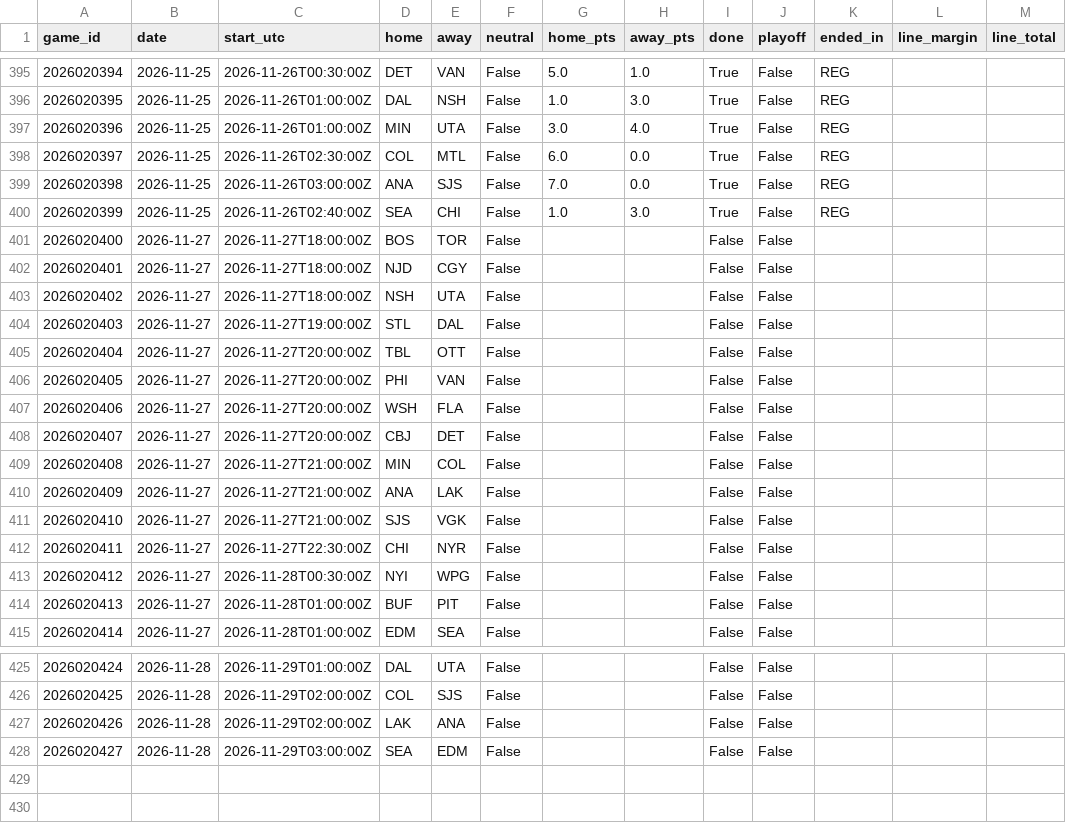
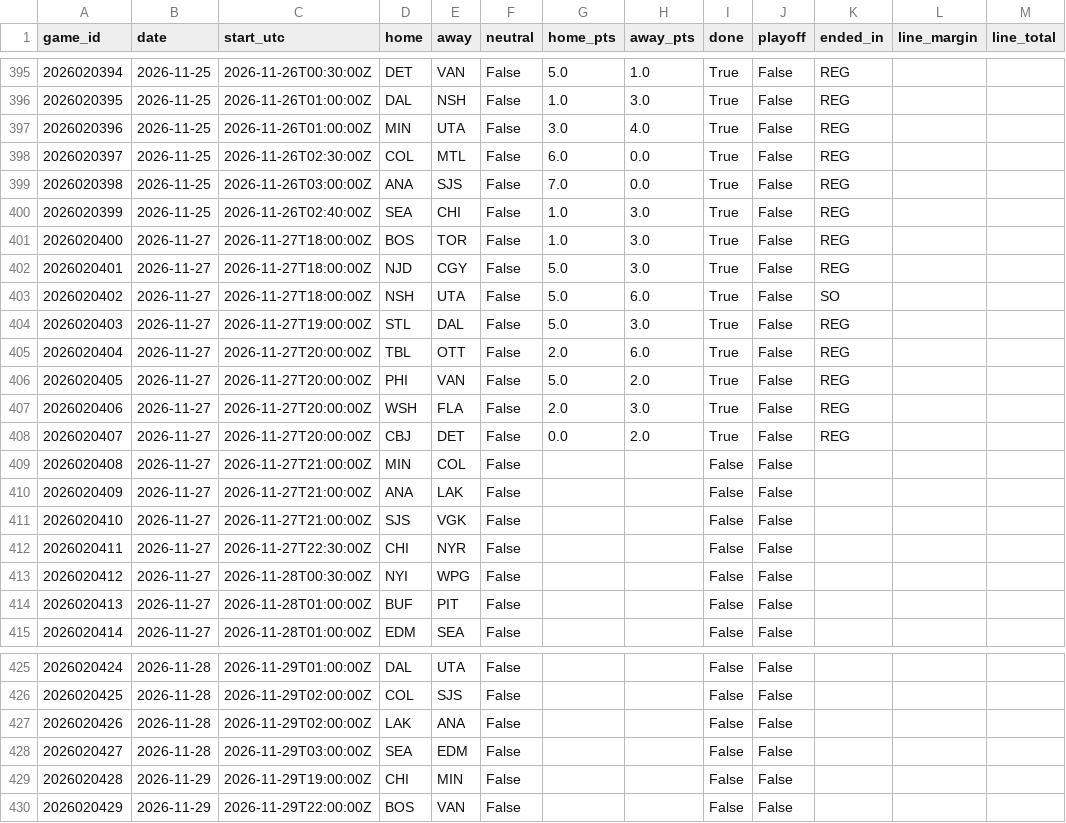
Before and after one commit to willyjo423/nfl-forecast, a CSV file: data/cache/nhl_games_2026.csv, drawn as a sheet; only a part is shown, gaps mark what is left out.

```diff
--- a/data/cache/nhl_games_2026.csv
+++ b/data/cache/nhl_games_2026.csv
@@ -400,10 +400,10 @@ game_id,date,start_utc,home,away,neutral,home_pts,away_pts,done,playoff,ended_in
 2026020399,2026-11-25,2026-11-26T02:40:00Z,SEA,CHI,False,1.0,3.0,True,False,REG,,
-2026020400,2026-11-27,2026-11-27T18:00:00Z,BOS,TOR,False,,,False,False,,,
-2026020401,2026-11-27,2026-11-27T18:00:00Z,NJD,CGY,False,,,False,False,,,
-2026020402,2026-11-27,2026-11-27T18:00:00Z,NSH,UTA,False,,,False,False,,,
-2026020403,2026-11-27,2026-11-27T19:00:00Z,STL,DAL,False,,,False,False,,,
-2026020404,2026-11-27,2026-11-27T20:00:00Z,TBL,OTT,False,,,False,False,,,
-2026020405,2026-11-27,2026-11-27T20:00:00Z,PHI,VAN,False,,,False,False,,,
-2026020406,2026-11-27,2026-11-27T20:00:00Z,WSH,FLA,False,,,False,False,,,
-2026020407,2026-11-27,2026-11-27T20:00:00Z,CBJ,DET,False,,,False,False,,,
+2026020400,2026-11-27,2026-11-27T18:00:00Z,BOS,TOR,False,1.0,3.0,True,False,REG,,
+2026020401,2026-11-27,2026-11-27T18:00:00Z,NJD,CGY,False,5.0,3.0,True,False,REG,,
+2026020402,2026-11-27,2026-11-27T18:00:00Z,NSH,UTA,False,5.0,6.0,True,False,SO,,
+2026020403,2026-11-27,2026-11-27T19:00:00Z,STL,DAL,False,5.0,3.0,True,False,REG,,
+2026020404,2026-11-27,2026-11-27T20:00:00Z,TBL,OTT,False,2.0,6.0,True,False,REG,,
+2026020405,2026-11-27,2026-11-27T20:00:00Z,PHI,VAN,False,5.0,2.0,True,False,REG,,
+2026020406,2026-11-27,2026-11-27T20:00:00Z,WSH,FLA,False,2.0,3.0,True,False,REG,,
+2026020407,2026-11-27,2026-11-27T20:00:00Z,CBJ,DET,False,0.0,2.0,True,False,REG,,
 2026020408,2026-11-27,2026-11-27T21:00:00Z,MIN,COL,False,,,False,False,,,
@@ -428 +428,3 @@ game_id,date,start_utc,home,away,neutral,home_pts,away_pts,done,playoff,ended_in
 2026020427,2026-11-28,2026-11-29T03:00:00Z,SEA,EDM,False,,,False,False,,,
+2026020428,2026-11-29,2026-11-29T19:00:00Z,CHI,MIN,False,,,False,False,,,
+2026020429,2026-11-29,2026-11-29T22:00:00Z,BOS,VAN,False,,,False,False,,,
```
Also changed, not shown: data/cache/nba_games_2026.csv, data/cache/nhl_goalies_2026.csv, 6 other files.
